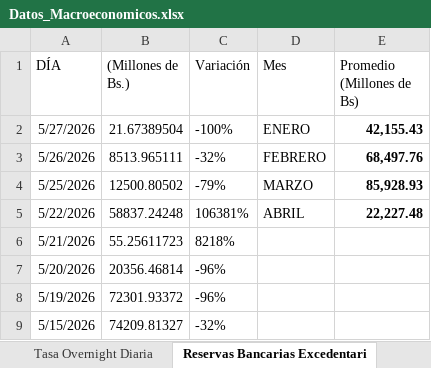
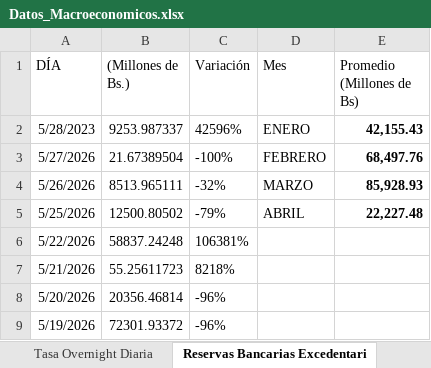
Before and after one commit to bfauairmonitor/Monitor-Nacional, an Excel workbook: Datos_Macroeconomicos.xlsx, sheet Reservas Bancarias Excedentari, drawn as a sheet; only a part is shown; the shorter side is filled out with more unchanged rows; values as stored, in another font and other column widths than the file's, no borders; addresses are those after the commit; the diff names each change by its address in the sheet, - before the commit and + after, or states it on an @@ line.

Commit message:
Add files via upload

```diff
--- a/Datos_Macroeconomicos.xlsx (sheet Reservas Bancarias Excedentari)
+++ b/Datos_Macroeconomicos.xlsx (sheet Reservas Bancarias Excedentari)
+row 2: 5/28/2023 | 9253.987337 | 42596% | ENERO | 42,155.43
-D3 (Mes): ENERO
+D3 (Mes): FEBRERO
-E3 (Promedio (Millones de Bs)): 42,155.43
+E3 (Promedio (Millones de Bs)): 68,497.76
-D4 (Mes): FEBRERO
+D4 (Mes): MARZO
-E4 (Promedio (Millones de Bs)): 68,497.76
+E4 (Promedio (Millones de Bs)): 85,928.93
-D5 (Mes): MARZO
+D5 (Mes): ABRIL
-E5 (Promedio (Millones de Bs)): 85,928.93
+E5 (Promedio (Millones de Bs)): 22,227.48
-D6 (Mes): ABRIL
+D6 (Mes): (empty)
-E6 (Promedio (Millones de Bs)): 22,227.48
+E6 (Promedio (Millones de Bs)): (empty)
```
Also changed, not shown: sheet Resev. Internacionales $, sheet Tasa Overnight Diaria, formulas that keep their value.
